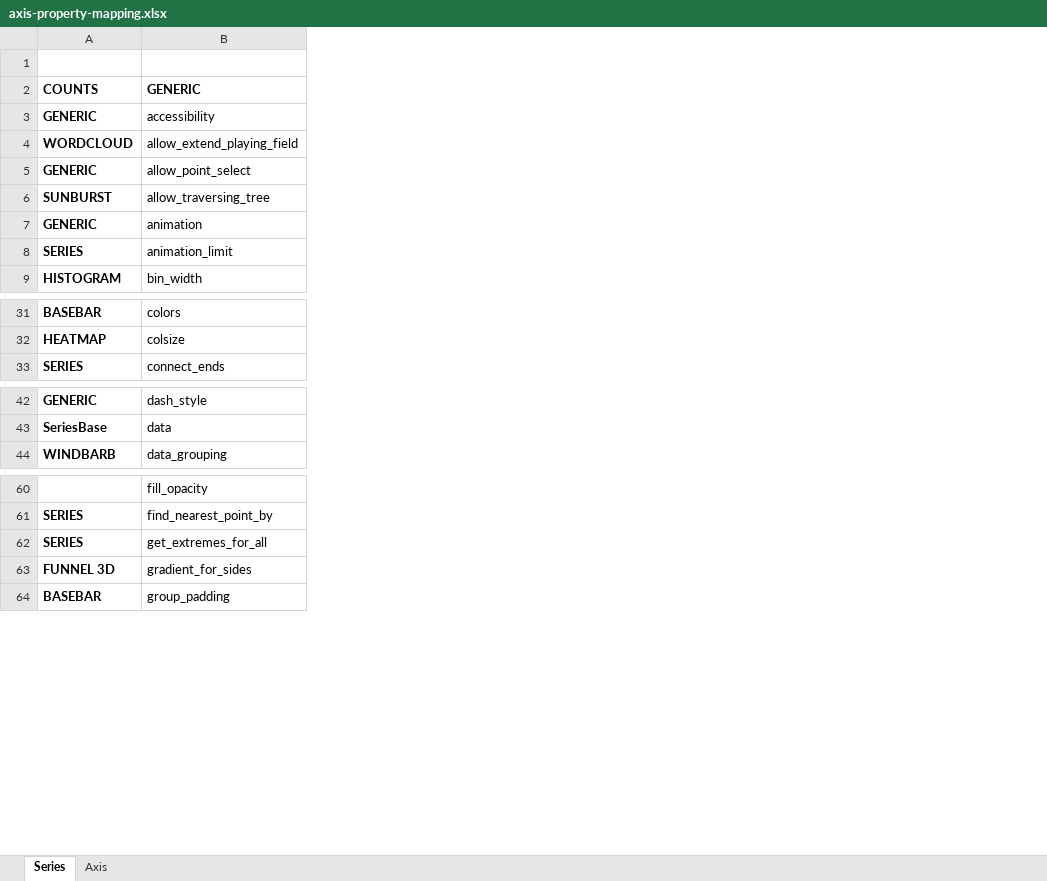
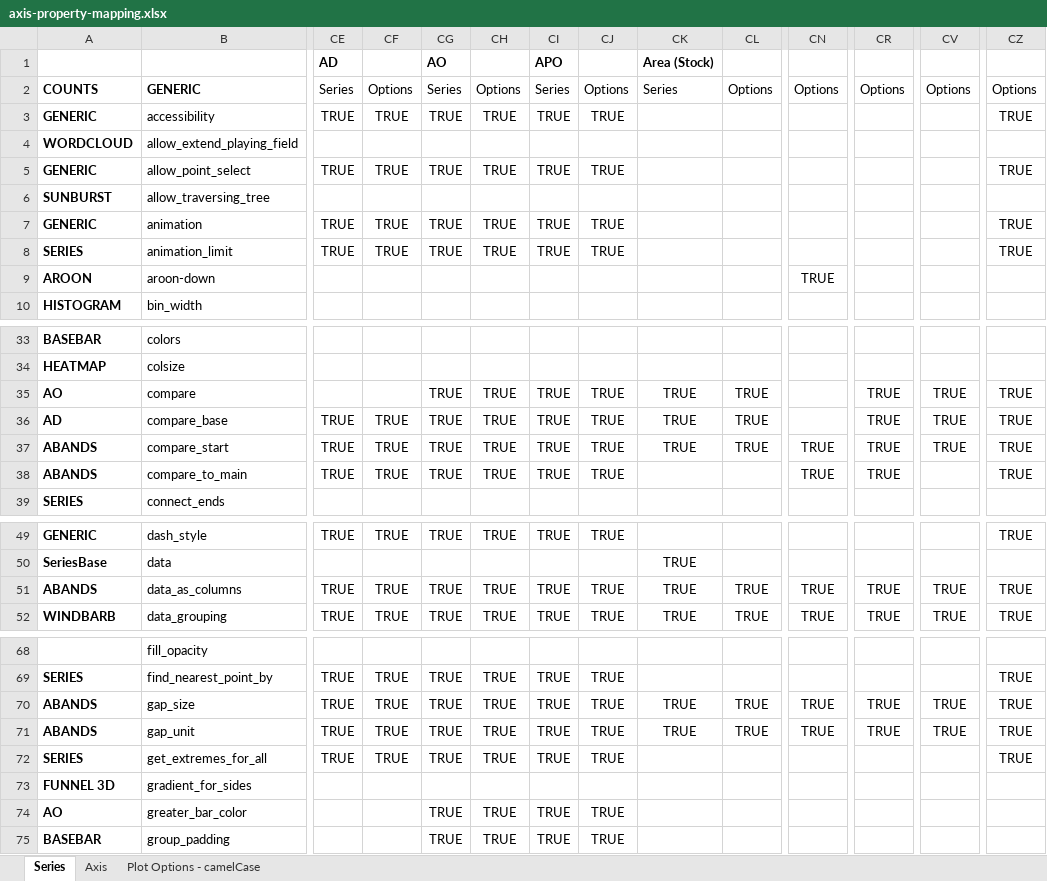
Before and after one commit to highcharts-for-python/highcharts-core, an Excel workbook: docs/_static/axis-property-mapping.xlsx, sheet Series, drawn as a sheet; only a part is shown, gaps mark what is left out; values as stored, in another font and other column widths than the file's, no borders; rows hold the shown columns only; the diff covers the shown part only; the diff names each change by its address in the sheet, - before the commit and + after, or states it on an @@ line.

```diff
--- a/docs/_static/axis-property-mapping.xlsx (sheet Series)
+++ b/docs/_static/axis-property-mapping.xlsx (sheet Series)
+sheet tab: Plot Options - camelCase
+column CE (AD), rows 2-8: Series | TRUE |  | TRUE |  | TRUE | TRUE; row 49: TRUE; row 52: TRUE; row 69: TRUE; row 72: TRUE
+column CF, rows 2-8: Options | TRUE |  | TRUE |  | TRUE | TRUE; row 49: TRUE; row 52: TRUE; row 69: TRUE; row 72: TRUE
+column CG (AO), rows 2-8: Series | TRUE |  | TRUE |  | TRUE | TRUE; row 49: TRUE; row 52: TRUE; row 69: TRUE; row 72: TRUE; row 75: TRUE
+column CH, rows 2-8: Options | TRUE |  | TRUE |  | TRUE | TRUE; row 49: TRUE; row 52: TRUE; row 69: TRUE; row 72: TRUE; row 75: TRUE
+column CI (APO), rows 2-8: Series | TRUE |  | TRUE |  | TRUE | TRUE; row 49: TRUE; row 52: TRUE; row 69: TRUE; row 72: TRUE; row 75: TRUE
+column CJ, rows 2-8: Options | TRUE |  | TRUE |  | TRUE | TRUE; row 49: TRUE; row 52: TRUE; row 69: TRUE; row 72: TRUE; row 75: TRUE
+column CK (Area (Stock)), row 2: Series; row 50: TRUE; row 52: TRUE
+column CL, row 2: Options; row 52: TRUE
+column CN, row 2: Options; row 52: TRUE
+column CR, row 2: Options; row 52: TRUE
+column CV, row 2: Options; row 52: TRUE
+column CZ, rows 2-8: Options | TRUE |  | TRUE |  | TRUE | TRUE; row 49: TRUE; row 52: TRUE; row 69: TRUE; row 72: TRUE
+row 9: AROON | aroon-down |  |  |  |  |  |  |  |  | TRUE
+row 35: AO | compare |  |  | TRUE | TRUE | TRUE | TRUE | TRUE | TRUE |  | TRUE | TRUE | TRUE
+row 36: AD | compare_base | TRUE | TRUE | TRUE | TRUE | TRUE | TRUE | TRUE | TRUE |  | TRUE | TRUE | TRUE
+row 37: ABANDS | compare_start | TRUE | TRUE | TRUE | TRUE | TRUE | TRUE | TRUE | TRUE | TRUE | TRUE | TRUE | TRUE
+row 38: ABANDS | compare_to_main | TRUE | TRUE | TRUE | TRUE | TRUE | TRUE |  |  | TRUE | TRUE |  | TRUE
+row 51: ABANDS | data_as_columns | TRUE | TRUE | TRUE | TRUE | TRUE | TRUE | TRUE | TRUE | TRUE | TRUE | TRUE | TRUE
+row 70: ABANDS | gap_size | TRUE | TRUE | TRUE | TRUE | TRUE | TRUE | TRUE | TRUE | TRUE | TRUE | TRUE | TRUE
+row 71: ABANDS | gap_unit | TRUE | TRUE | TRUE | TRUE | TRUE | TRUE | TRUE | TRUE | TRUE | TRUE | TRUE | TRUE
+row 74: AO | greater_bar_color |  |  | TRUE | TRUE | TRUE | TRUE
```
Also changed, not shown: 12 added rows and 20 added columns elsewhere in this sheet, 3 other files.
